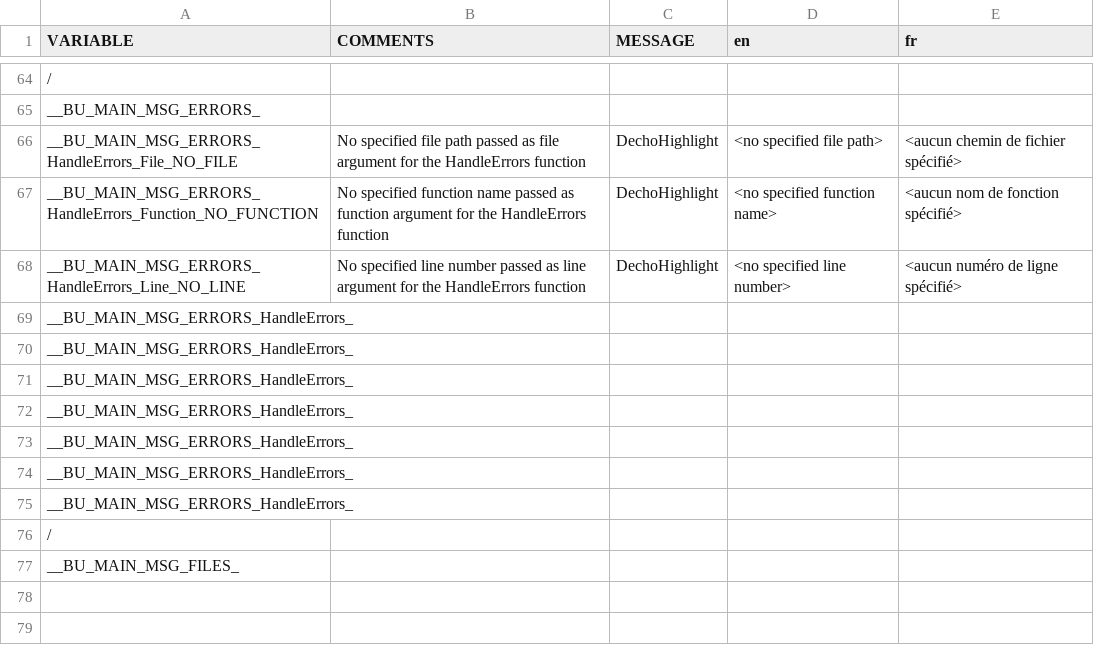
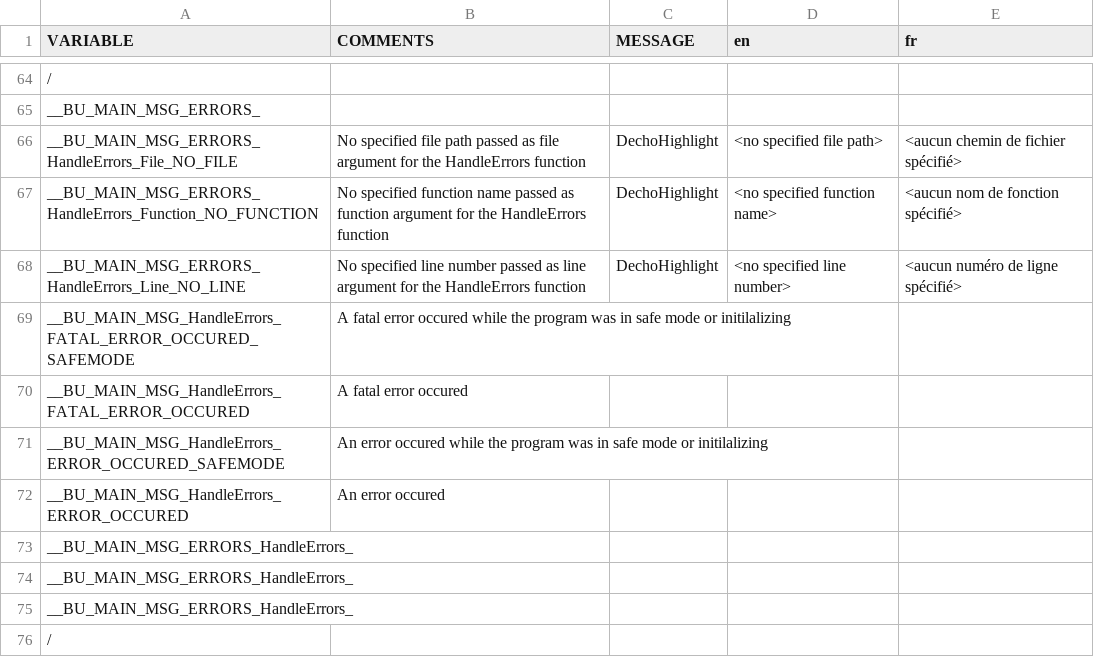
Before and after one commit to DimitriObeid/Bash-Utils, a CSV file: lib/lang/lang.csv, drawn as a sheet; only a part is shown, gaps mark what is left out; the shorter side is filled out with more unchanged rows.

```diff
--- a/lib/lang/lang.csv
+++ b/lib/lang/lang.csv
@@ -68,6 +68,6 @@ __BU_MAIN_MSG_ERRORS_HandleErrors_Function_NO_FUNCTION,No specified function nam
 __BU_MAIN_MSG_ERRORS_HandleErrors_Line_NO_LINE,No specified line number passed as line argument for the HandleErrors function,DechoHighlight,<no specified line number>,<aucun numéro de ligne spécifié>
-__BU_MAIN_MSG_ERRORS_HandleErrors_,,,,
-__BU_MAIN_MSG_ERRORS_HandleErrors_,,,,
-__BU_MAIN_MSG_ERRORS_HandleErrors_,,,,
-__BU_MAIN_MSG_ERRORS_HandleErrors_,,,,
+__BU_MAIN_MSG_HandleErrors_FATAL_ERROR_OCCURED_SAFEMODE,A fatal error occured while the program was in safe mode or initilalizing,,,
+__BU_MAIN_MSG_HandleErrors_FATAL_ERROR_OCCURED,A fatal error occured,,,
+__BU_MAIN_MSG_HandleErrors_ERROR_OCCURED_SAFEMODE,An error occured while the program was in safe mode or initilalizing,,,
+__BU_MAIN_MSG_HandleErrors_ERROR_OCCURED,An error occured,,,
 __BU_MAIN_MSG_ERRORS_HandleErrors_,,,,
```
Also changed, not shown: 1 other file.
